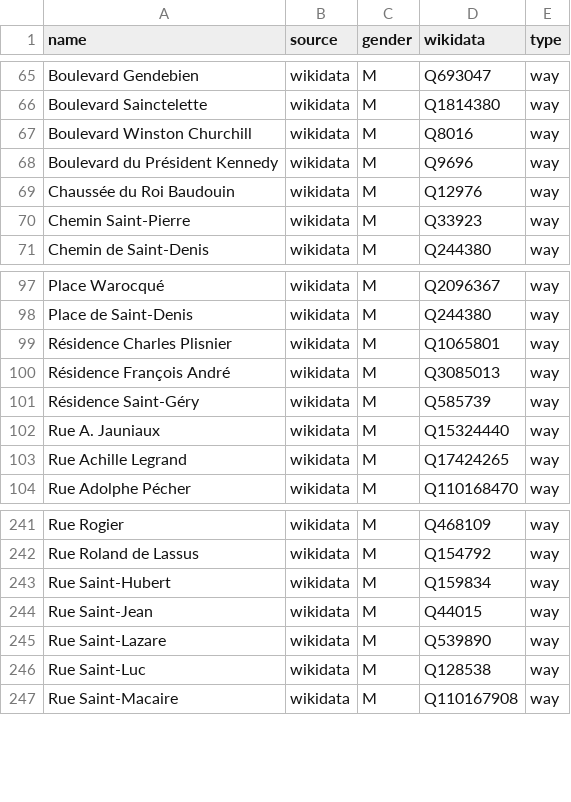
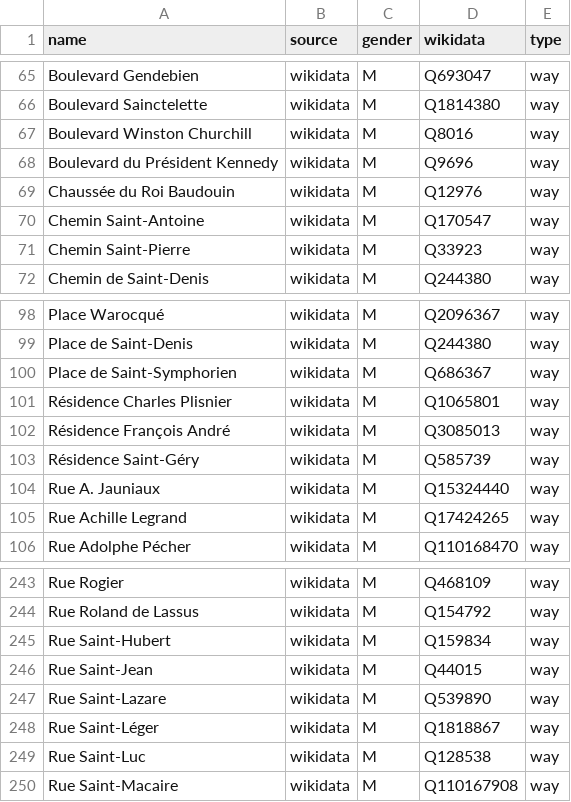
Before and after one commit to EqualStreetNames/equalstreetnames-mons, a CSV file: data/gender.csv, drawn as a sheet; only a part is shown, gaps mark what is left out.

```diff
--- a/data/gender.csv
+++ b/data/gender.csv
@@ -69,2 +69,3 @@ name,source,gender,wikidata,type
 "Chaussée du Roi Baudouin",wikidata,M,Q12976,way
+"Chemin Saint-Antoine",wikidata,M,Q170547,way
 "Chemin Saint-Pierre",wikidata,M,Q33923,way
@@ -98,2 +99,3 @@ name,source,gender,wikidata,type
 "Place de Saint-Denis",wikidata,M,Q244380,way
+"Place de Saint-Symphorien",wikidata,M,Q686367,way
 "Résidence Charles Plisnier",wikidata,M,Q1065801,way
@@ -245,2 +247,3 @@ name,source,gender,wikidata,type
 "Rue Saint-Lazare",wikidata,M,Q539890,way
+"Rue Saint-Léger",wikidata,M,Q1818867,way
 "Rue Saint-Luc",wikidata,M,Q128538,way
```
Also changed, not shown: data/other.csv, 2 other files.
